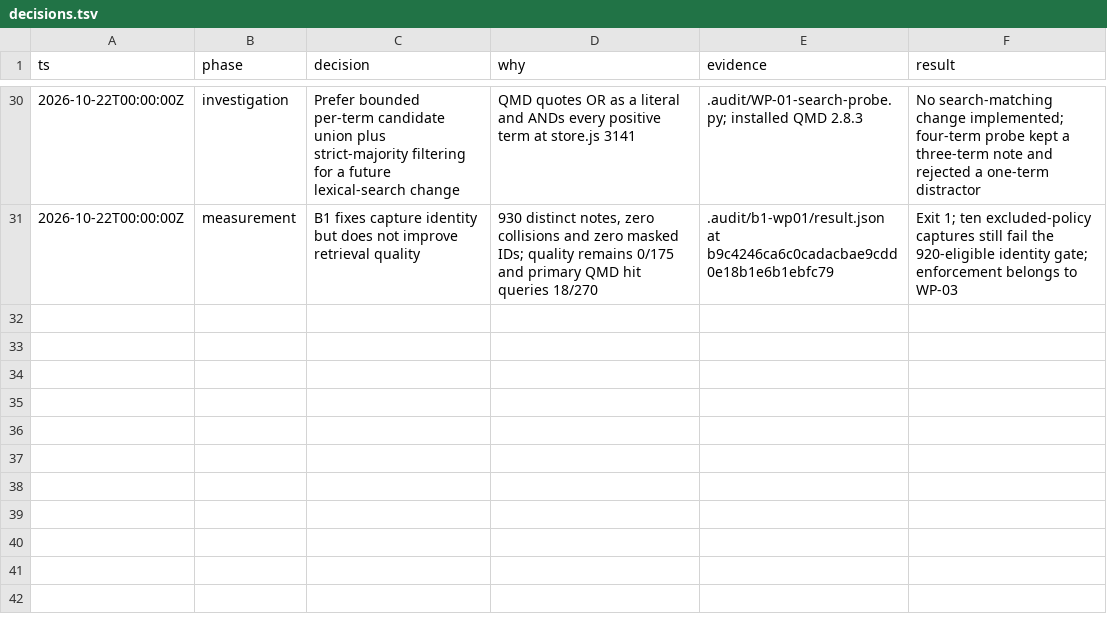
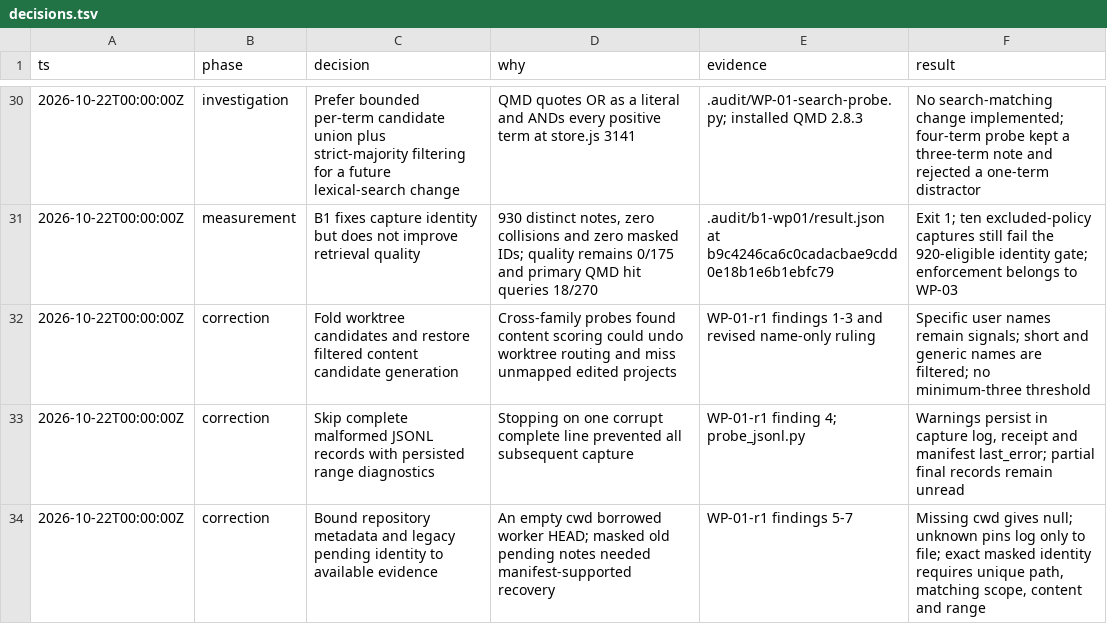
Before and after one commit to Casper5253/agent-memory, a TSV file: docs/llmwiki-blueprint/decisions.tsv, drawn as a sheet; only a part is shown, gaps mark what is left out.

Commit message:
Correct capture diagnostics and evidence-bound project recovery

```diff
--- a/docs/llmwiki-blueprint/decisions.tsv
+++ b/docs/llmwiki-blueprint/decisions.tsv
@@ -31 +31,4 @@ ts	phase	decision	why	evidence	result
 2026-10-22T00:00:00Z	measurement	B1 fixes capture identity but does not improve retrieval quality	930 distinct notes, zero collisions and zero masked IDs; quality remains 0/175 and primary QMD hit queries 18/270	.audit/b1-wp01/result.json at b9c4246ca6c0cadacbae9cdd0e18b1e6b1ebfc79	Exit 1; ten excluded-policy captures still fail the 920-eligible identity gate; enforcement belongs to WP-03
+2026-10-22T00:00:00Z	correction	Fold worktree candidates and restore filtered content candidate generation	Cross-family probes found content scoring could undo worktree routing and miss unmapped edited projects	WP-01-r1 findings 1-3 and revised name-only ruling	Specific user names remain signals; short and generic names are filtered; no minimum-three threshold
+2026-10-22T00:00:00Z	correction	Skip complete malformed JSONL records with persisted range diagnostics	Stopping on one corrupt complete line prevented all subsequent capture	WP-01-r1 finding 4; probe_jsonl.py	Warnings persist in capture log, receipt and manifest last_error; partial final records remain unread
+2026-10-22T00:00:00Z	correction	Bound repository metadata and legacy pending identity to available evidence	An empty cwd borrowed worker HEAD; masked old pending notes needed manifest-supported recovery	WP-01-r1 findings 5-7	Missing cwd gives null; unknown pins log only to file; exact masked identity requires unique path, matching scope, content and range
```
Also changed, not shown: 6 other files.
